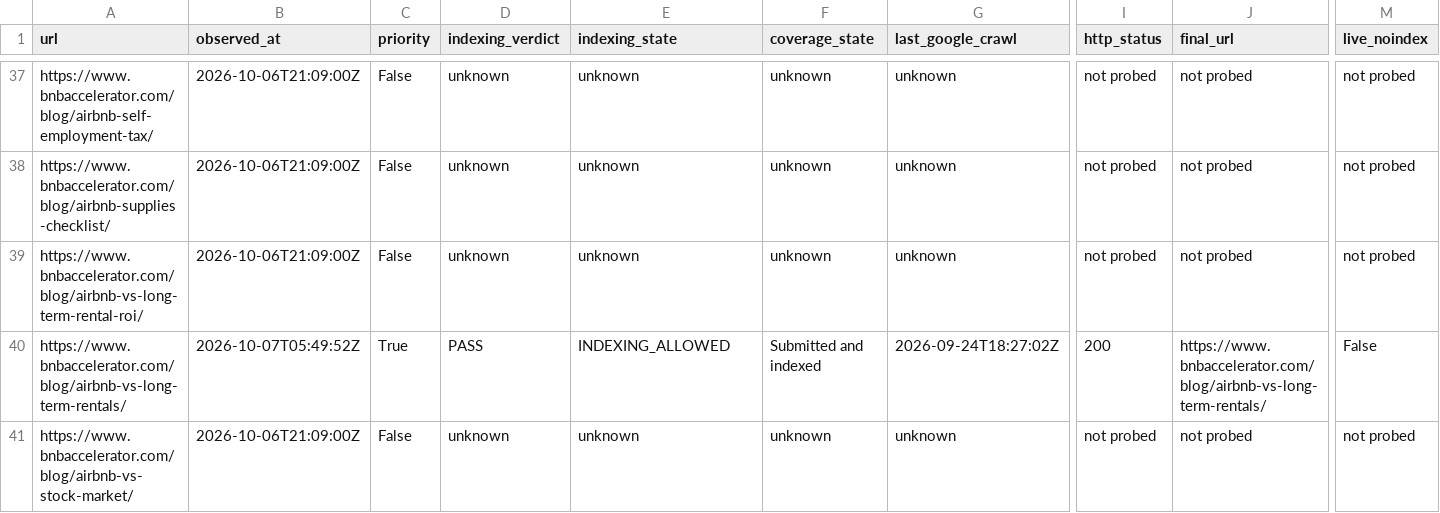
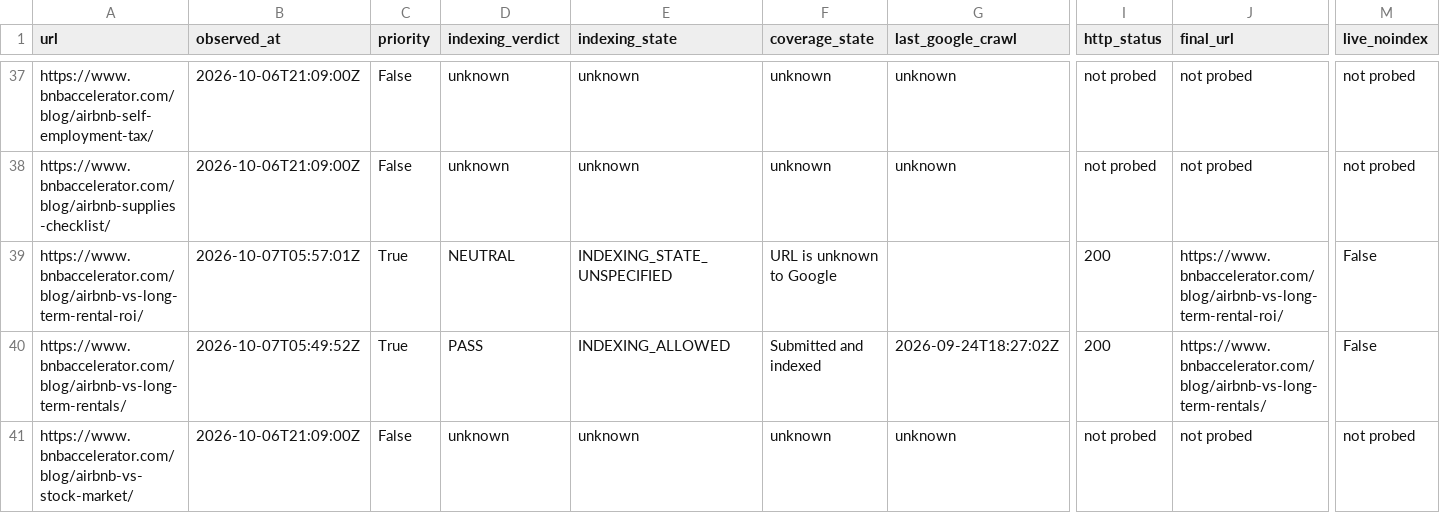
Before and after one commit to drconnorrobertson/bnb-accelerator-site, a CSV file: _gen/blog-indexing-inventory.csv, drawn as a sheet; only a part is shown, gaps mark what is left out; the diff covers the shown part only; the diff names each change by its address in the sheet, - before the commit and + after, or states it on an @@ line.

Commit message:
Record live ROI refresh verification and submission evidence

```diff
--- a/_gen/blog-indexing-inventory.csv
+++ b/_gen/blog-indexing-inventory.csv
-B39 (observed_at): 2026-10-06T21:09:00Z
+B39 (observed_at): 2026-10-07T05:57:01Z
-C39 (priority): False
+C39 (priority): True
-D39 (indexing_verdict): unknown
+D39 (indexing_verdict): NEUTRAL
-E39 (indexing_state): unknown
+E39 (indexing_state): INDEXING_STATE_UNSPECIFIED
-F39 (coverage_state): unknown
+F39 (coverage_state): URL is unknown to Google
-G39 (last_google_crawl): unknown
+G39 (last_google_crawl): (empty)
-I39 (http_status): not probed
+I39 (http_status): 200
-J39 (final_url): not probed
+J39 (final_url): https://www.bnbaccelerator.com/blog/airbnb-vs-long-term-rental-roi/
-M39 (live_noindex): not probed
+M39 (live_noindex): False
```
Also changed, not shown: 3 edited cells elsewhere in this file, 4 other files.
